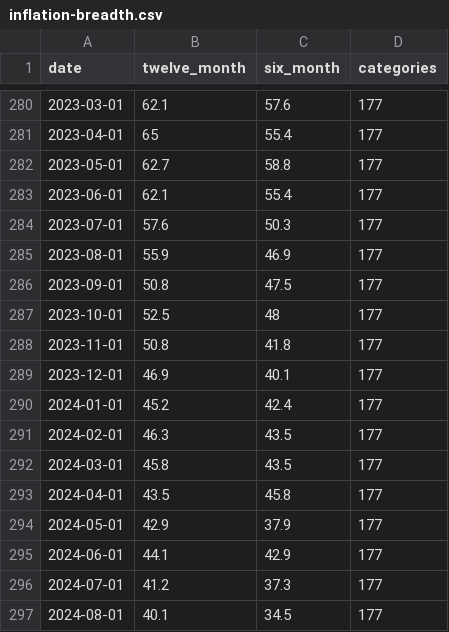
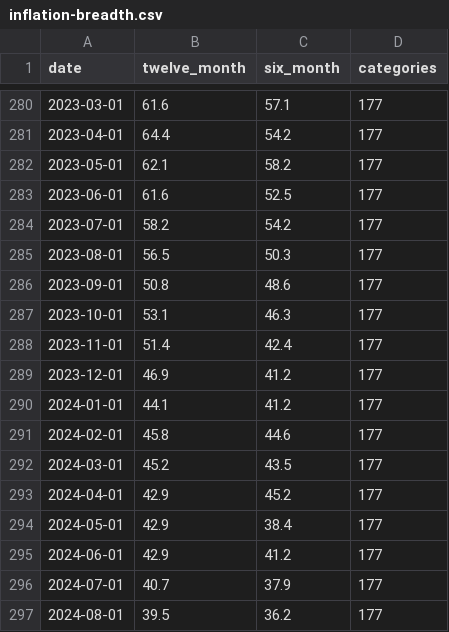
Before and after one commit to nbaulch/nbaulch.github.io, a CSV file: charts/inflation-breadth/output/inflation-breadth.csv, drawn as a sheet; only a part is shown, gaps mark what is left out; the diff covers the shown part only.

```diff
--- a/charts/inflation-breadth/output/inflation-breadth.csv
+++ b/charts/inflation-breadth/output/inflation-breadth.csv
@@ -280,18 +280,18 @@ date,twelve_month,six_month,categories
-2023-03-01,62.1,57.6,177
-2023-04-01,65,55.4,177
-2023-05-01,62.7,58.8,177
-2023-06-01,62.1,55.4,177
-2023-07-01,57.6,50.3,177
-2023-08-01,55.9,46.9,177
-2023-09-01,50.8,47.5,177
-2023-10-01,52.5,48,177
-2023-11-01,50.8,41.8,177
-2023-12-01,46.9,40.1,177
-2024-01-01,45.2,42.4,177
-2024-02-01,46.3,43.5,177
-2024-03-01,45.8,43.5,177
-2024-04-01,43.5,45.8,177
-2024-05-01,42.9,37.9,177
-2024-06-01,44.1,42.9,177
-2024-07-01,41.2,37.3,177
-2024-08-01,40.1,34.5,177
+2023-03-01,61.6,57.1,177
+2023-04-01,64.4,54.2,177
+2023-05-01,62.1,58.2,177
+2023-06-01,61.6,52.5,177
+2023-07-01,58.2,54.2,177
+2023-08-01,56.5,50.3,177
+2023-09-01,50.8,48.6,177
+2023-10-01,53.1,46.3,177
+2023-11-01,51.4,42.4,177
+2023-12-01,46.9,41.2,177
+2024-01-01,44.1,41.2,177
+2024-02-01,45.8,44.6,177
+2024-03-01,45.2,43.5,177
+2024-04-01,42.9,45.2,177
+2024-05-01,42.9,38.4,177
+2024-06-01,42.9,41.2,177
+2024-07-01,40.7,37.9,177
+2024-08-01,39.5,36.2,177
```
Also changed, not shown: 1 added row and 65 edited cells elsewhere in this file, charts/inflation-measures/output/inflation-measures.csv, charts/pce-cpi-gap/output/pce-cpi-gap.csv, 25 other files.
